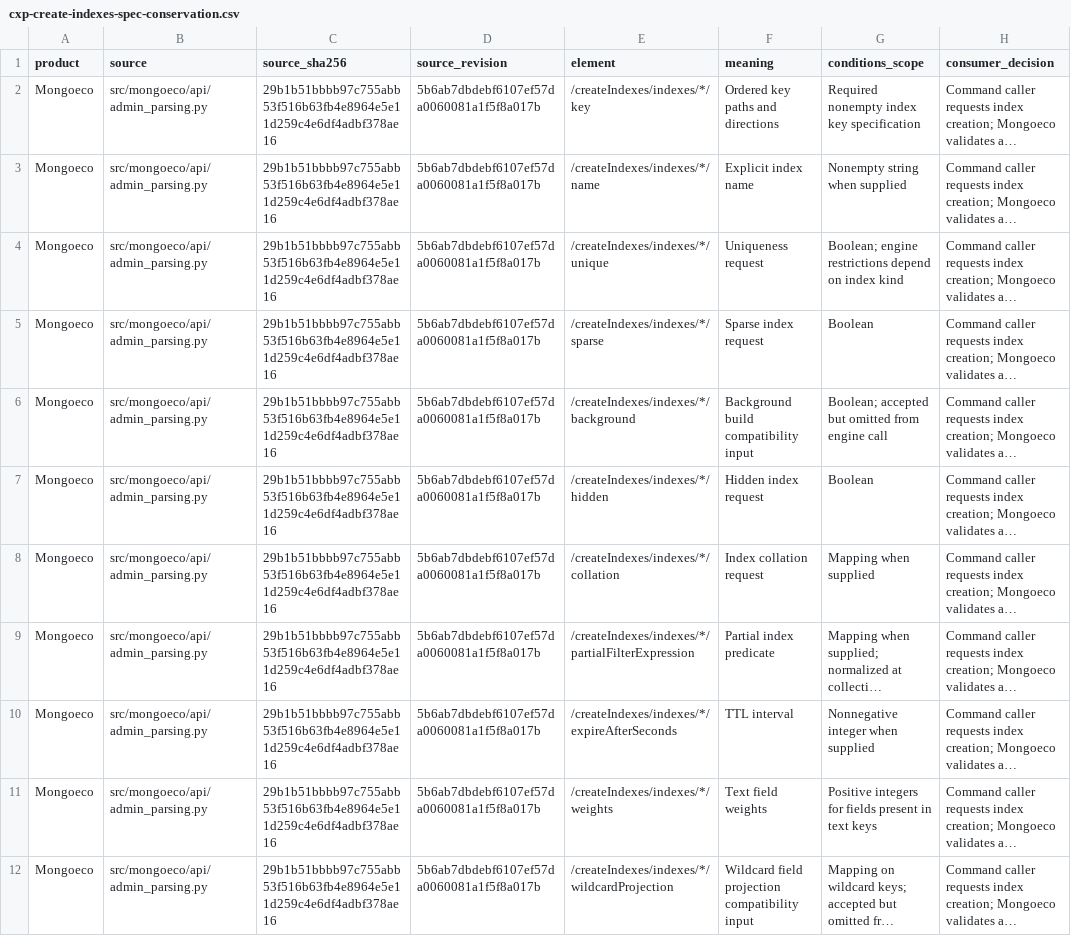
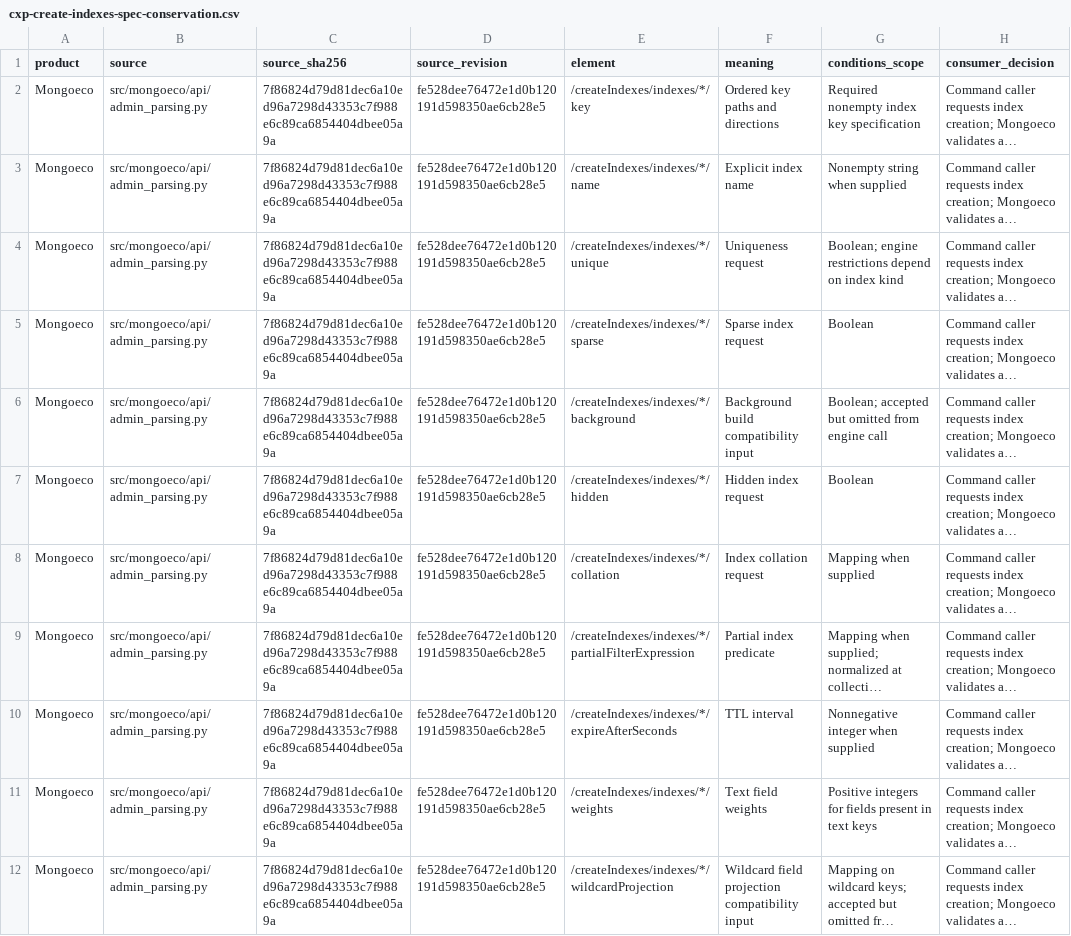
Before and after one commit to menudoproblema/mongoeco, a CSV file: docs/cxp-create-indexes-spec-conservation.csv, drawn as a sheet; only a part is shown; long unchanged cells end in …; the diff covers the shown part only; the diff names each change by its address in the sheet, - before the commit and + after, or states it on an @@ line.

```diff
--- a/docs/cxp-create-indexes-spec-conservation.csv
+++ b/docs/cxp-create-indexes-spec-conservation.csv
-C2:C12 (source_sha256): 29b1b51bbbb97c755abb53f516b63fb4e8964e5e11d259c4e6df4adbf378ae16
+C2:C12 (source_sha256): 7f86824d79d81dec6a10ed96a7298d43353c7f988e6c89ca6854404dbee05a9a
-D2:D12 (source_revision): 5b6ab7dbdebf6107ef57da0060081a1f5f8a017b
+D2:D12 (source_revision): fe528dee76472e1d0b120191d598350ae6cb28e5
```
Also changed, not shown: 22 edited cells elsewhere in this file, docs/cxp-wire-command-conservation.csv, docs/cxp-wire-static-admin-field-conservation.csv, 8 other files.
